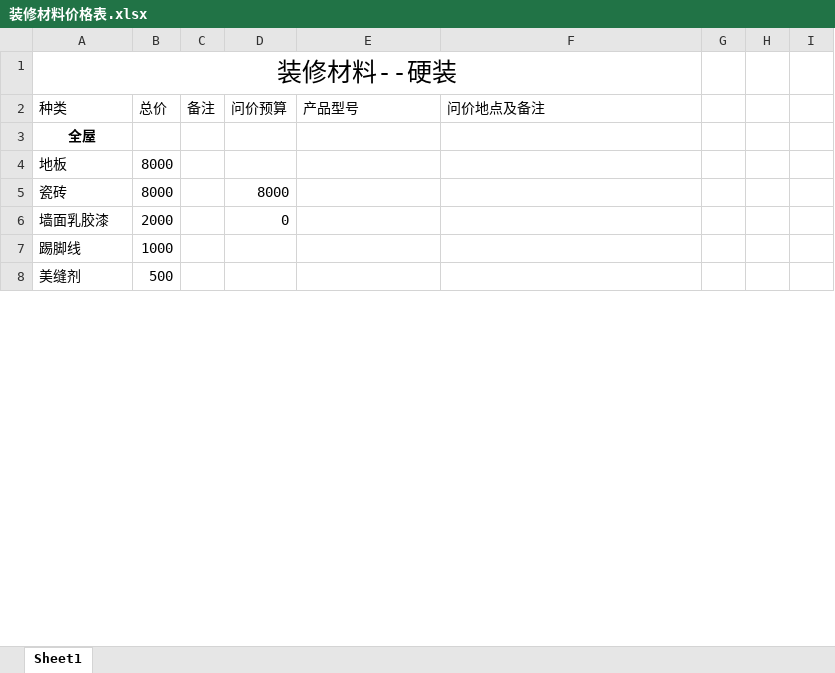
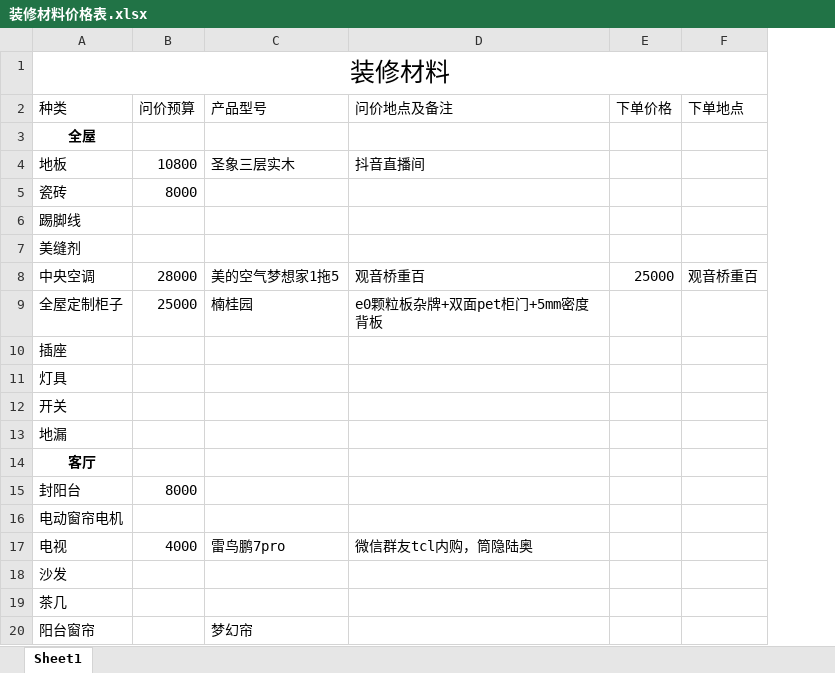
Before and after one commit to SouthWindYin/productivity-tools, an Excel workbook: 装修资料/装修材料价格表.xlsx, sheet Sheet1, drawn as a sheet; only a part is shown; values as stored, in another font and other column widths than the file's, no borders; removed rows and columns are numbered as before the commit, all else as after; the diff covers the shown part only; the diff names each change by its address in the sheet, - before the commit and + after, or states it on an @@ line.

```diff
--- a/装修资料/装修材料价格表.xlsx (sheet Sheet1)
+++ b/装修资料/装修材料价格表.xlsx (sheet Sheet1)
-column B (总价), rows 4-5: 8000 | 8000; rows 7-8: 1000 | 500
-column C (备注), empty
-column G, empty
-column H, empty
-column I, empty
+column E (下单价格), empty
+column F (下单地点), empty
-A1 (种类): 装修材料--硬装
+A1 (种类): 装修材料
-B4 (问价预算): (empty)
+B4 (问价预算): 10800
-C4 (产品型号): (empty)
+C4 (产品型号): 圣象三层实木
-D4 (问价地点及备注): (empty)
+D4 (问价地点及备注): 抖音直播间
-row 6: 墙面乳胶漆 | 2000 |  | 0
@@ row 12 moved to row 8: 中央空调 @@
+row 9: 全屋定制柜子 | 25000 | 楠桂园 | e0颗粒板杂牌+双面pet柜门+5mm密度背板
+row 10: 插座
+row 11: 灯具
+row 12: 开关
@@ row 31 moved to row 13: 地漏 @@
+row 14: 客厅
@@ row 18 moved to row 15: 封阳台 @@
+row 16: 电动窗帘电机
@@ row 47 moved to row 17: 电视 @@
@@ row 49 moved to row 18: 沙发 @@
+row 19: 茶几
+row 20: 阳台窗帘 |  | 梦幻帘
```
Also changed, not shown: 12 added rows, 8 removed rows, 7 moved rows, 10 edited cells and cell formats elsewhere in this sheet, 1 other file.
